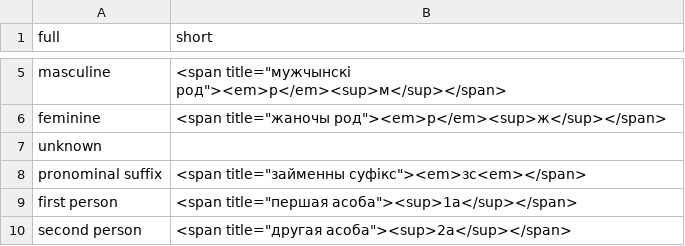
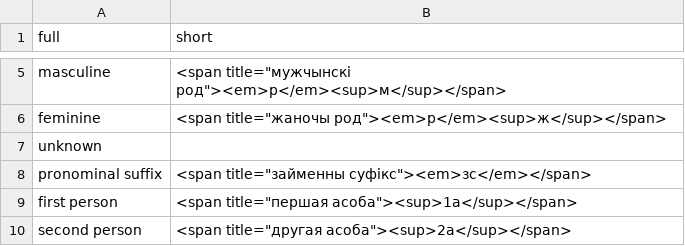
Before and after one commit to oarcscience/gloss.ibc.oarc.science, a CSV file: translatoraid/sources/morpholex.csv, drawn as a sheet; only a part is shown, gaps mark what is left out.

```diff
--- a/translatoraid/sources/morpholex.csv
+++ b/translatoraid/sources/morpholex.csv
@@ -7,3 +7,3 @@ feminine,<span title="жаночы род"><em>р</em><sup>ж</sup></span>
 unknown,
-pronominal suffix,<span title="займенны суфікс"><em>зс<em></span>
+pronominal suffix,<span title="займенны суфікс"><em>зс</em></span>
 first person,<span title="першая асоба"><sup>1а</sup></span>
```
Also changed, not shown: 1 other file.
